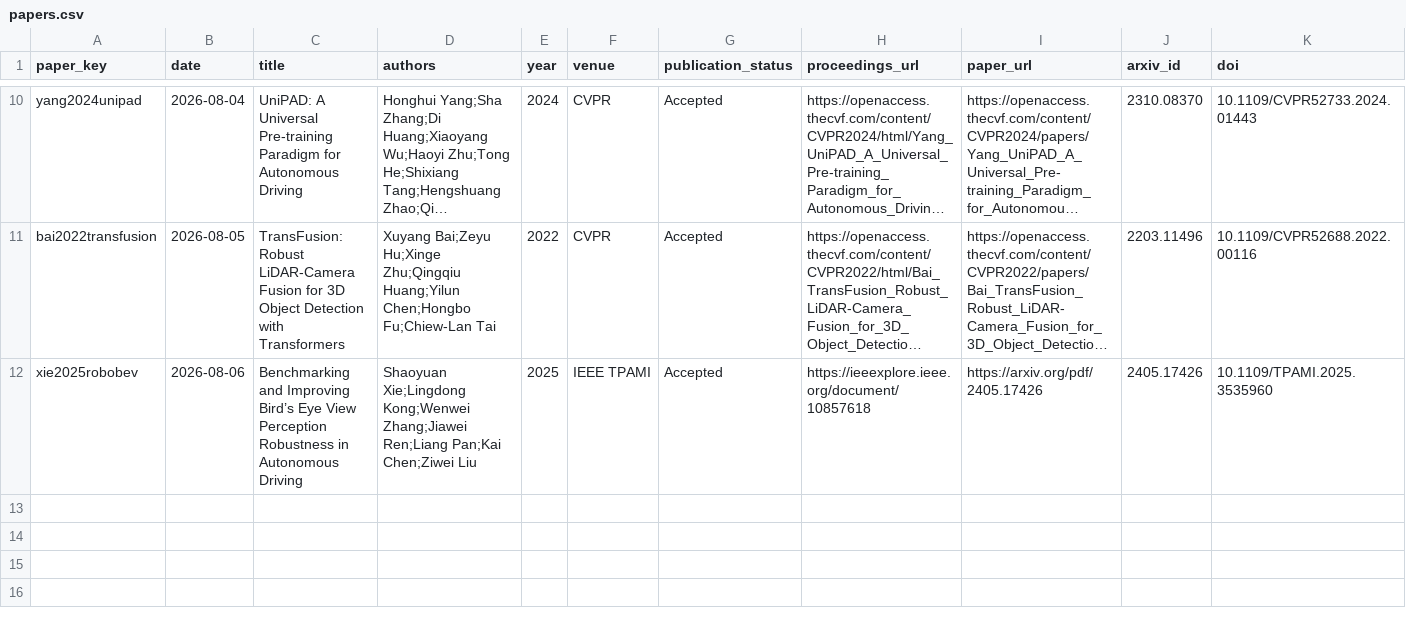
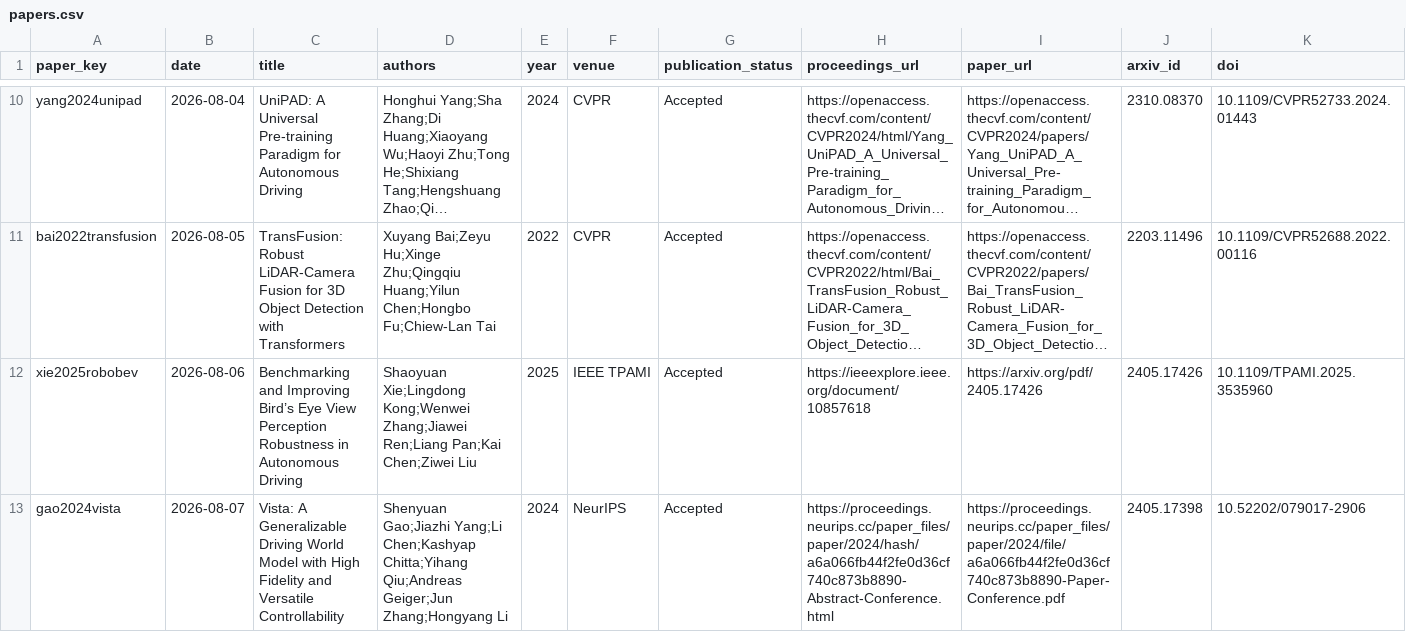
Before and after one commit to drxadqz/drive-perception-lab, a CSV file: index/papers.csv, drawn as a sheet; only a part is shown, gaps mark what is left out; long unchanged cells end in …; rows hold the shown columns only; the diff names each change by its address in the sheet, - before the commit and + after, or states it on an @@ line.

```diff
--- a/index/papers.csv
+++ b/index/papers.csv
+row 13: gao2024vista | 2026-08-07 | Vista: A Generalizable Driving World Model with High Fidelity and Versatile Controllability | Shenyuan Gao;Jiazhi Yang;Li Chen;Kashyap Chitta;Yihang Qiu;Andreas Geiger;Jun Zhang;Hongyang Li | 2024 | NeurIPS | Accepted | https://proceedings.neurips.cc/paper_files/paper/2024/hash/a6a066fb44f2fe0d36cf740c873b8890-Abstract-Conference.html | https://proceedings.neurips.cc/paper_files/paper/2024/file/a6a066fb44f2fe0d36cf740c873b8890-Paper-Conference.pdf | 2405.17398 | 10.52202/079017-2906
```
Also changed, not shown: index/sota.csv, index/taste.csv, 30 other files.
